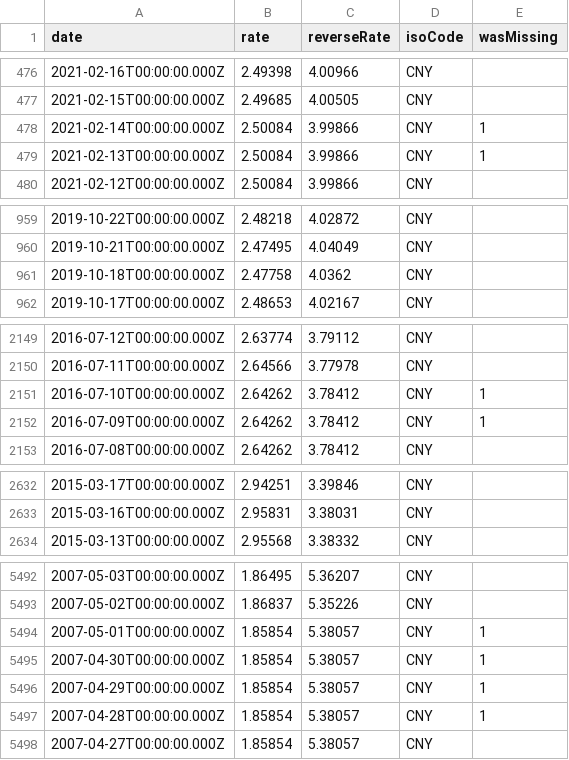
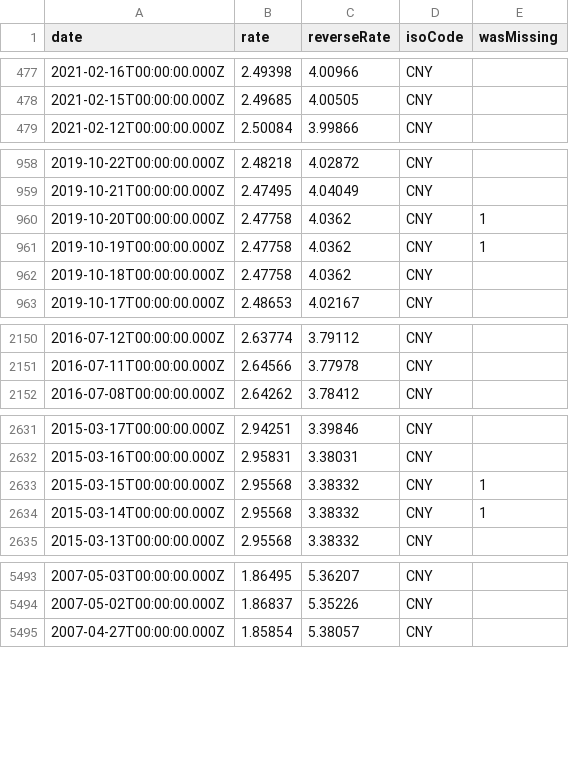
Before and after one commit to GeorgeSG/bnb-currency-exchange-rates, a CSV file: data/CNY.csv, drawn as a sheet; only a part is shown, gaps mark what is left out; removed rows and columns are numbered as before the commit, all else as after; the diff covers the shown part only; the diff names each change by its address in the sheet, - before the commit and + after, or states it on an @@ line.

```diff
--- a/data/CNY.csv
+++ b/data/CNY.csv
-row 478: 2021-02-14T00:00:00.000Z | 2.50084 | 3.99866 | CNY | 1
-row 479: 2021-02-13T00:00:00.000Z | 2.50084 | 3.99866 | CNY | 1
+row 960: 2019-10-20T00:00:00.000Z | 2.47758 | 4.0362 | CNY | 1
+row 961: 2019-10-19T00:00:00.000Z | 2.47758 | 4.0362 | CNY | 1
-row 2151: 2016-07-10T00:00:00.000Z | 2.64262 | 3.78412 | CNY | 1
-row 2152: 2016-07-09T00:00:00.000Z | 2.64262 | 3.78412 | CNY | 1
+row 2633: 2015-03-15T00:00:00.000Z | 2.95568 | 3.38332 | CNY | 1
+row 2634: 2015-03-14T00:00:00.000Z | 2.95568 | 3.38332 | CNY | 1
-row 5494: 2007-05-01T00:00:00.000Z | 1.85854 | 5.38057 | CNY | 1
-row 5495: 2007-04-30T00:00:00.000Z | 1.85854 | 5.38057 | CNY | 1
-row 5496: 2007-04-29T00:00:00.000Z | 1.85854 | 5.38057 | CNY | 1
-row 5497: 2007-04-28T00:00:00.000Z | 1.85854 | 5.38057 | CNY | 1
```
Also changed, not shown: 3 added rows and 2 removed rows elsewhere in this file, data/IDR.csv, data/PHP.csv, 39 other files.
